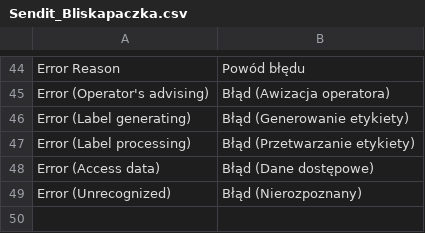
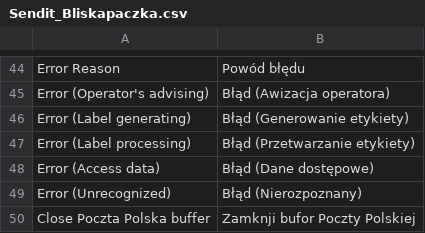
Before and after one commit to bliskapaczkapl/magento, a CSV file: app/locale/pl_PL/Sendit_Bliskapaczka.csv, drawn as a sheet; only a part is shown, gaps mark what is left out.

Commit message:
Changed button name, and added tranlate to local file

```diff
--- a/app/locale/pl_PL/Sendit_Bliskapaczka.csv
+++ b/app/locale/pl_PL/Sendit_Bliskapaczka.csv
@@ -49 +49,2 @@
 "Error (Unrecognized)","Błąd (Nierozpoznany)"
+"Close Poczta Polska buffer","Zamknji bufor Poczty Polskiej"
```
Also changed, not shown: 1 other file.
